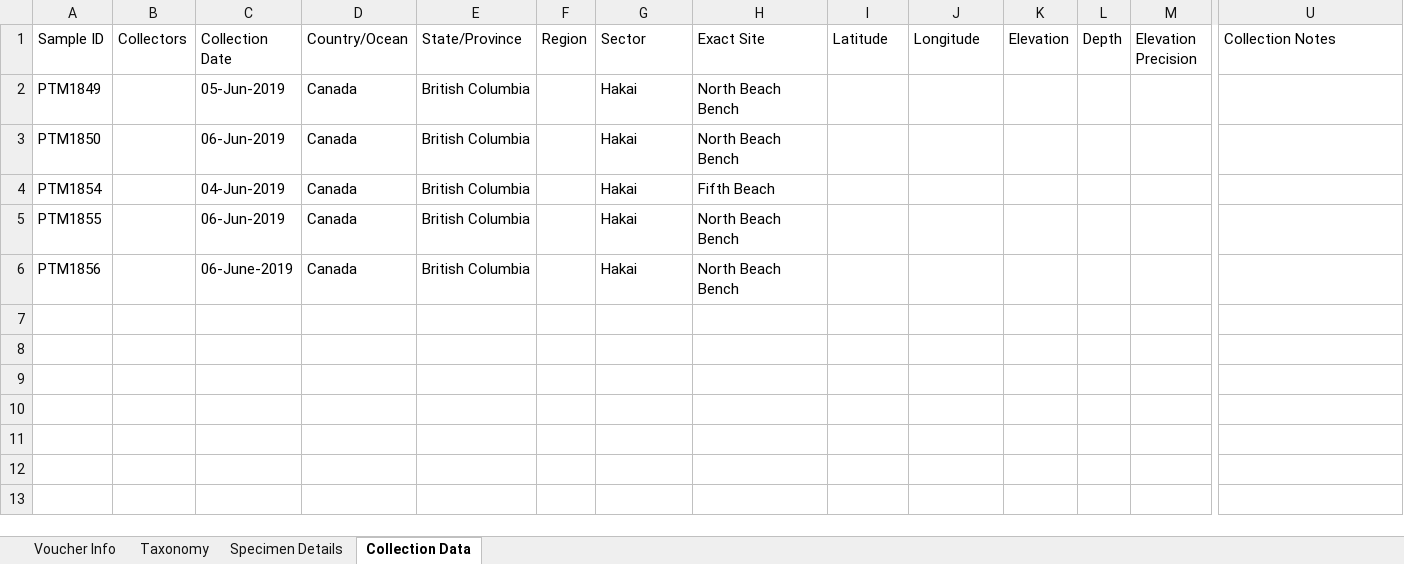
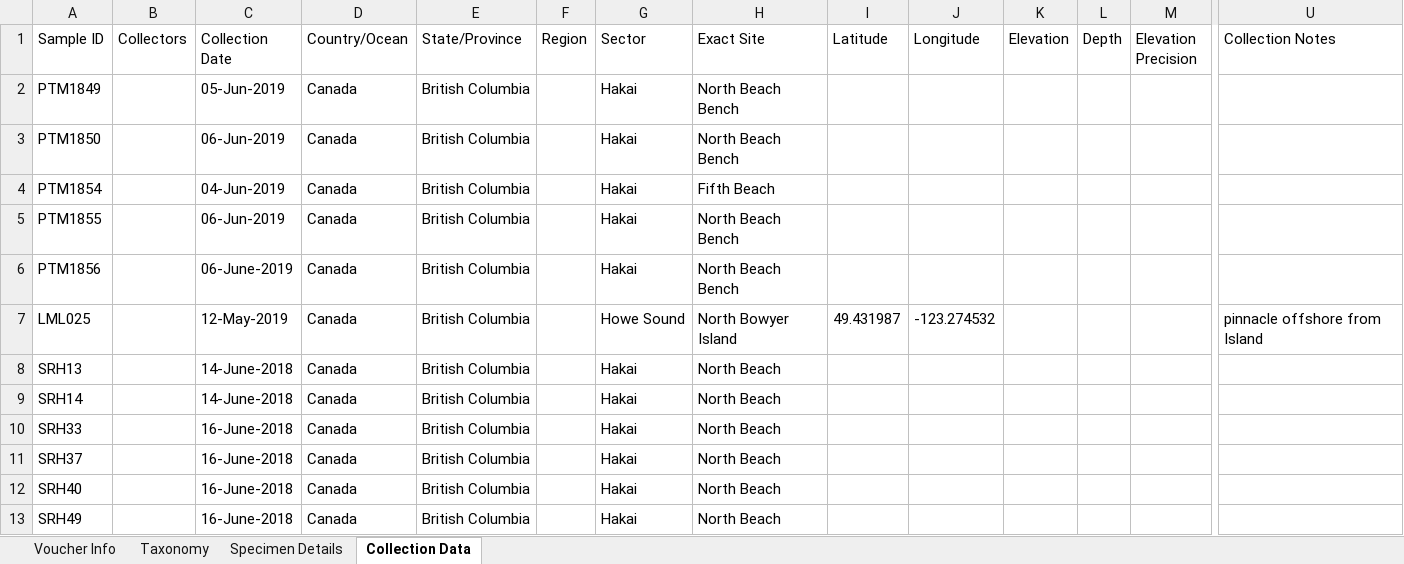
Before and after one commit to martonelab/BoldWorkflow, an Excel workbook: 01_spreadsheet/results/bold_jul252019.xlsx, sheet Collection Data, drawn as a sheet; only a part is shown, gaps mark what is left out; values as stored, in another font and other column widths than the file's, no borders; rows hold the shown columns only; the diff names each change by its address in the sheet, - before the commit and + after, or states it on an @@ line.

```diff
--- a/01_spreadsheet/results/bold_jul252019.xlsx (sheet Collection Data)
+++ b/01_spreadsheet/results/bold_jul252019.xlsx (sheet Collection Data)
+row 7: LML025 |  | 12-May-2019 | Canada | British Columbia |  | Howe Sound | North Bowyer Island | 49.431987 | -123.274532 |  |  |  | pinnacle offshore from Island
+row 8: SRH13 |  | 14-June-2018 | Canada | British Columbia |  | Hakai | North Beach
+row 9: SRH14 |  | 14-June-2018 | Canada | British Columbia |  | Hakai | North Beach
+row 10: SRH33 |  | 16-June-2018 | Canada | British Columbia |  | Hakai | North Beach
+row 11: SRH37 |  | 16-June-2018 | Canada | British Columbia |  | Hakai | North Beach
+row 12: SRH40 |  | 16-June-2018 | Canada | British Columbia |  | Hakai | North Beach
+row 13: SRH49 |  | 16-June-2018 | Canada | British Columbia |  | Hakai | North Beach
```
Also changed, not shown: sheet Taxonomy, sheet Voucher Info, sheet Specimen Details, 1 other file.
